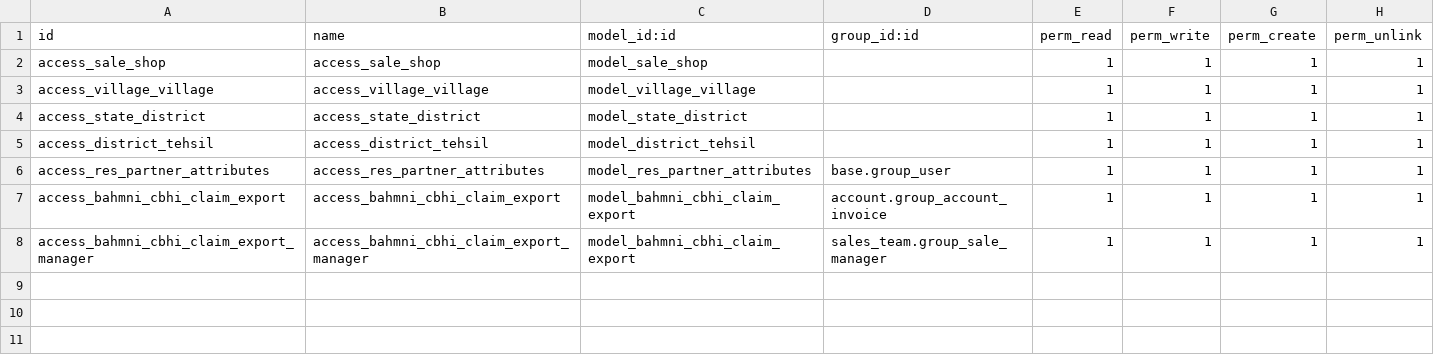
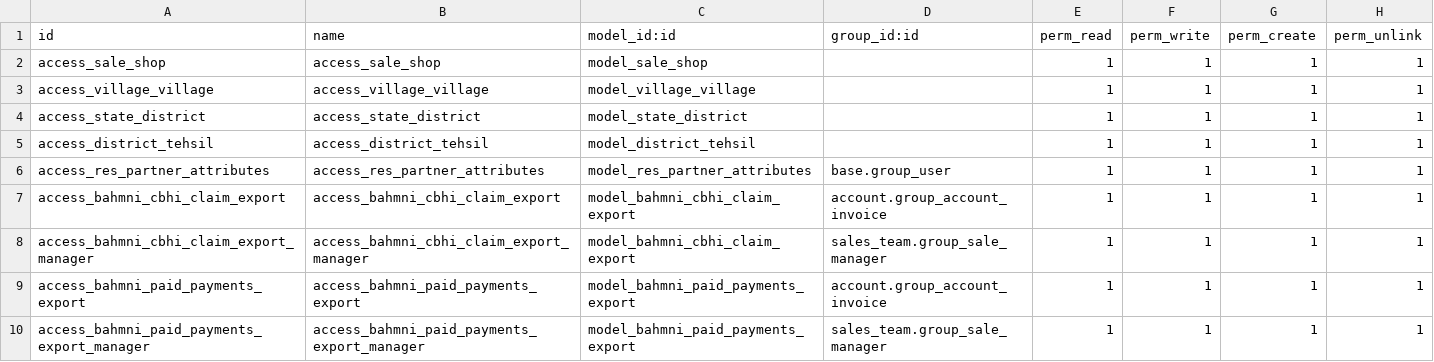
Before and after one commit to ahmihassu/bahmni-odoo-addons, a CSV file: bahmni_sale/security/ir.model.access.csv, drawn as a sheet.

Commit message:
Add flexible paid payments Excel export for Cash, Credit, and Free.
- Add Paid Payments Export wizard with Ethiopian month or date-range filters, payment-method/credit-type/shop/journal filters, and payment- or invoice-date basis
- Generate Excel with detail rows and a payment-method summary sheet
- Expose the wizard under Accounting and Sales reports with invoice/sales-manager access; bump bahmni_sale to 1.9

```diff
--- a/bahmni_sale/security/ir.model.access.csv
+++ b/bahmni_sale/security/ir.model.access.csv
@@ -8 +8,3 @@ access_bahmni_cbhi_claim_export,access_bahmni_cbhi_claim_export,model_bahmni_cbh
 access_bahmni_cbhi_claim_export_manager,access_bahmni_cbhi_claim_export_manager,model_bahmni_cbhi_claim_export,sales_team.group_sale_manager,1,1,1,1
+access_bahmni_paid_payments_export,access_bahmni_paid_payments_export,model_bahmni_paid_payments_export,account.group_account_invoice,1,1,1,1
+access_bahmni_paid_payments_export_manager,access_bahmni_paid_payments_export_manager,model_bahmni_paid_payments_export,sales_team.group_sale_manager,1,1,1,1
```
Also changed, not shown: 4 other files.
